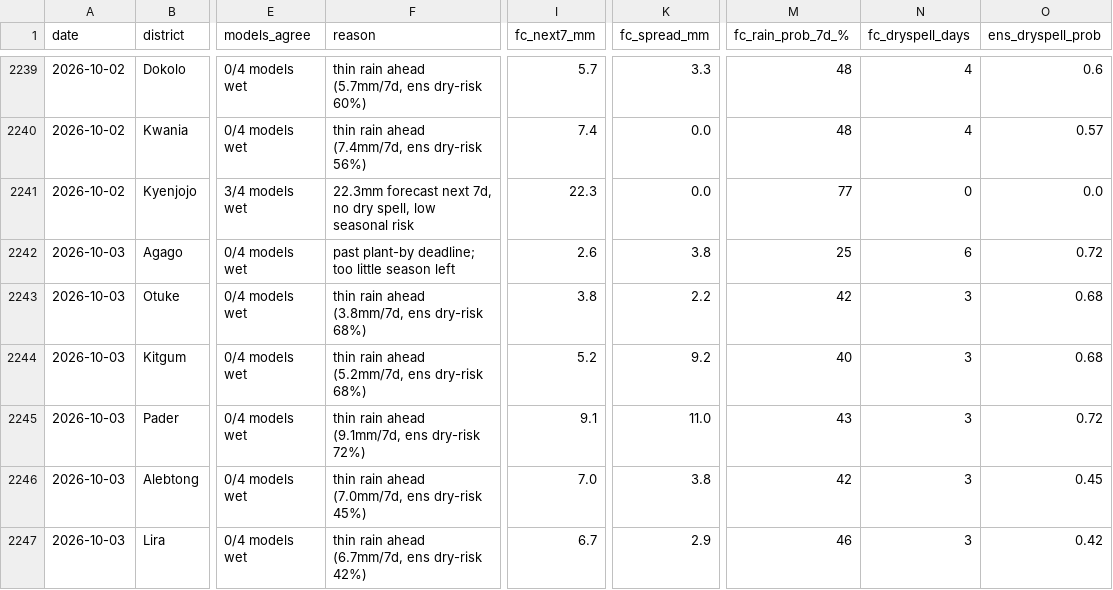
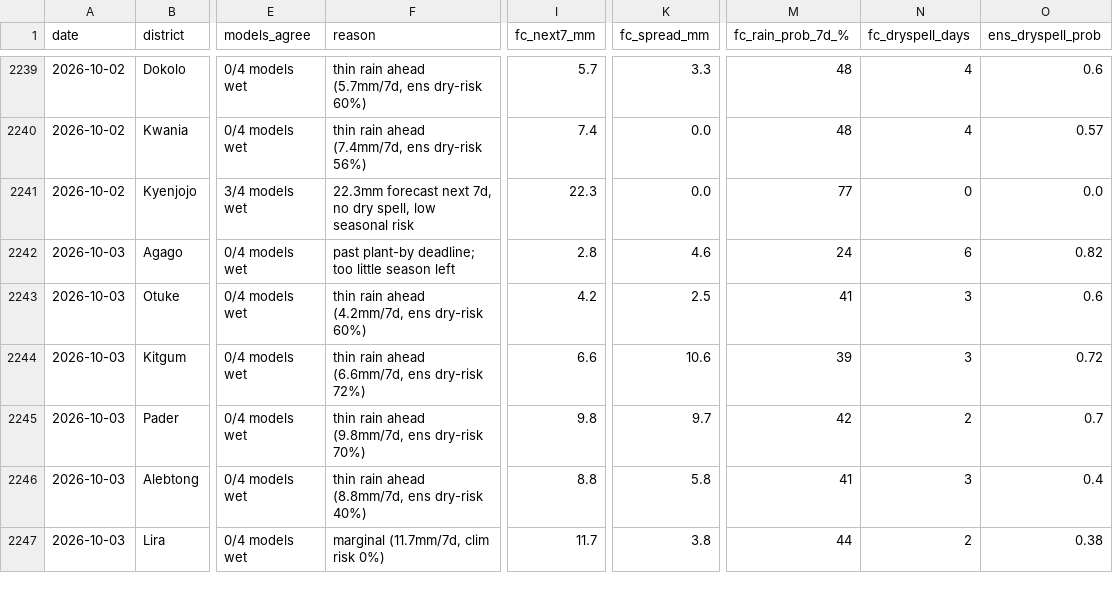
Before and after one commit to quinn-Uganda/planting-monitor, a CSV file: planting_monitor_out/history.csv, drawn as a sheet; only a part is shown, gaps mark what is left out; the diff covers the shown part only; the diff names each change by its address in the sheet, - before the commit and + after, or states it on an @@ line.

```diff
--- a/planting_monitor_out/history.csv
+++ b/planting_monitor_out/history.csv
-I2242 (fc_next7_mm): 2.6
+I2242 (fc_next7_mm): 2.8
-K2242 (fc_spread_mm): 3.8
+K2242 (fc_spread_mm): 4.6
-M2242 (fc_rain_prob_7d_%): 25
+M2242 (fc_rain_prob_7d_%): 24
-O2242 (ens_dryspell_prob): 0.72
+O2242 (ens_dryspell_prob): 0.82
-F2243 (reason): thin rain ahead (3.8mm/7d, ens dry-risk 68%)
+F2243 (reason): thin rain ahead (4.2mm/7d, ens dry-risk 60%)
-I2243 (fc_next7_mm): 3.8
+I2243 (fc_next7_mm): 4.2
-K2243 (fc_spread_mm): 2.2
+K2243 (fc_spread_mm): 2.5
-M2243 (fc_rain_prob_7d_%): 42
+M2243 (fc_rain_prob_7d_%): 41
-O2243 (ens_dryspell_prob): 0.68
+O2243 (ens_dryspell_prob): 0.6
-F2244 (reason): thin rain ahead (5.2mm/7d, ens dry-risk 68%)
+F2244 (reason): thin rain ahead (6.6mm/7d, ens dry-risk 72%)
-I2244 (fc_next7_mm): 5.2
+I2244 (fc_next7_mm): 6.6
-K2244 (fc_spread_mm): 9.2
+K2244 (fc_spread_mm): 10.6
-M2244 (fc_rain_prob_7d_%): 40
+M2244 (fc_rain_prob_7d_%): 39
-O2244 (ens_dryspell_prob): 0.68
+O2244 (ens_dryspell_prob): 0.72
-F2245 (reason): thin rain ahead (9.1mm/7d, ens dry-risk 72%)
+F2245 (reason): thin rain ahead (9.8mm/7d, ens dry-risk 70%)
-I2245 (fc_next7_mm): 9.1
+I2245 (fc_next7_mm): 9.8
-K2245 (fc_spread_mm): 11.0
+K2245 (fc_spread_mm): 9.7
-M2245 (fc_rain_prob_7d_%): 43
+M2245 (fc_rain_prob_7d_%): 42
-N2245 (fc_dryspell_days): 3
+N2245 (fc_dryspell_days): 2
-O2245 (ens_dryspell_prob): 0.72
+O2245 (ens_dryspell_prob): 0.7
-F2246 (reason): thin rain ahead (7.0mm/7d, ens dry-risk 45%)
+F2246 (reason): thin rain ahead (8.8mm/7d, ens dry-risk 40%)
-I2246 (fc_next7_mm): 7.0
+I2246 (fc_next7_mm): 8.8
-K2246 (fc_spread_mm): 3.8
+K2246 (fc_spread_mm): 5.8
-M2246 (fc_rain_prob_7d_%): 42
+M2246 (fc_rain_prob_7d_%): 41
-O2246 (ens_dryspell_prob): 0.45
+O2246 (ens_dryspell_prob): 0.4
-F2247 (reason): thin rain ahead (6.7mm/7d, ens dry-risk 42%)
+F2247 (reason): marginal (11.7mm/7d, clim risk 0%)
-I2247 (fc_next7_mm): 6.7
+I2247 (fc_next7_mm): 11.7
-K2247 (fc_spread_mm): 2.9
+K2247 (fc_spread_mm): 3.8
-M2247 (fc_rain_prob_7d_%): 46
+M2247 (fc_rain_prob_7d_%): 44
-N2247 (fc_dryspell_days): 3
+N2247 (fc_dryspell_days): 2
-O2247 (ens_dryspell_prob): 0.42
+O2247 (ens_dryspell_prob): 0.38
```
Also changed, not shown: 87 edited cells elsewhere in this file, planting_monitor_out/status_today.csv, 4 other files.
